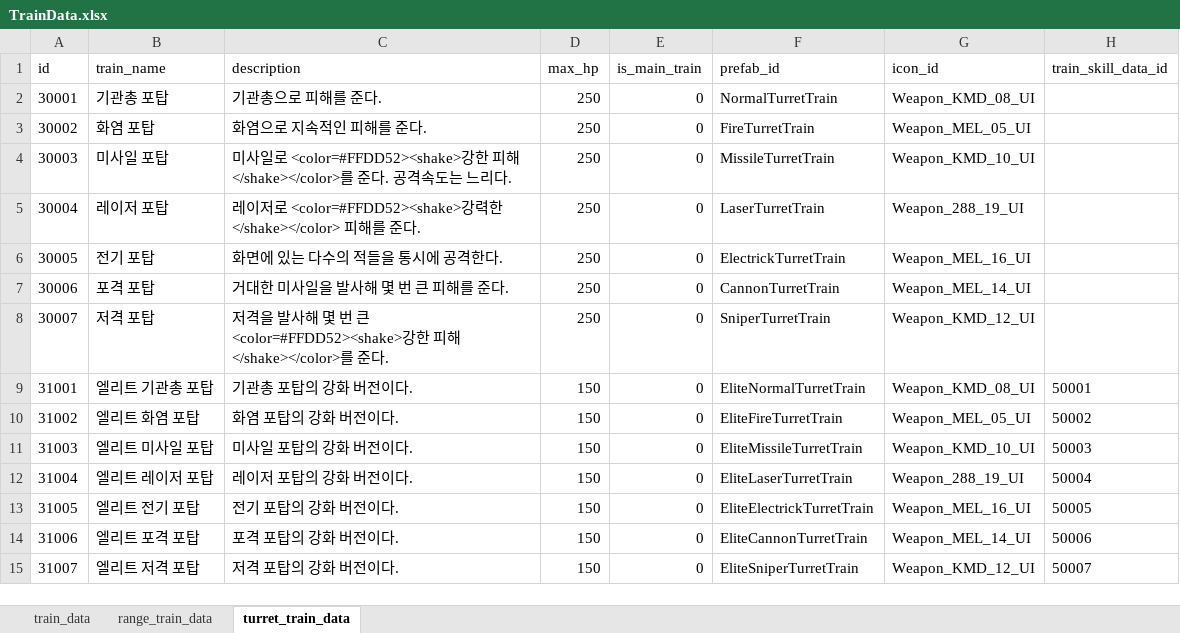
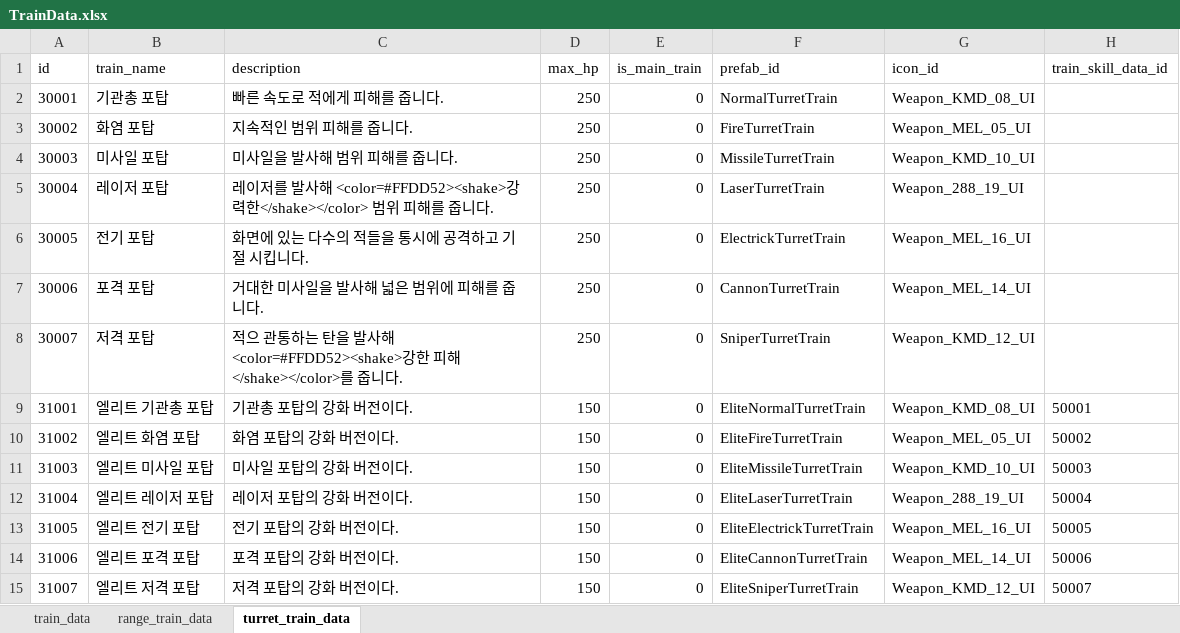
Before and after one commit to cumic06/TrainDefense, an Excel workbook: Assets/02_Resources/Data/TrainData.xlsx, sheet turret_train_data, drawn as a sheet; only a part is shown; values as stored, in another font and other column widths than the file's, no borders; the diff names each change by its address in the sheet, - before the commit and + after, or states it on an @@ line.

```diff
--- a/Assets/02_Resources/Data/TrainData.xlsx (sheet turret_train_data)
+++ b/Assets/02_Resources/Data/TrainData.xlsx (sheet turret_train_data)
-C2 (description): 기관총으로 피해를 준다.
+C2 (description): 빠른 속도로 적에게 피해를 줍니다.
-C3 (description): 화염으로 지속적인 피해를 준다.
+C3 (description): 지속적인 범위 피해를 줍니다.
-C4 (description): 미사일로 <color=#FFDD52><shake>강한 피해</shake></color>를 준다. 공격속도는 느리다.
+C4 (description): 미사일을 발사해 범위 피해를 줍니다.
-C5 (description): …이저로 <color=#FFDD52><shake>강력한</shake></color> 피해를 준다.
+C5 (description): …이저를 발사해 <color=#FFDD52><shake>강력한</shake></color> 범위 피해를 줍니다.
-C6 (description): 화면에 있는 다수의 적들을 통시에 공격한다.
+C6 (description): 화면에 있는 다수의 적들을 통시에 공격하고 기절 시킵니다.
-C7 (description): 거대한 미사일을 발사해 몇 번 큰 피해를 준다.
+C7 (description): 거대한 미사일을 발사해 넓은 범위에 피해를 줍니다.
-C8 (description): 저격을 발사해 몇 번 큰 <color=#FFDD52><shake>강한 피해</shake></color>를 준다.
+C8 (description): 적으 관통하는 탄을 발사해 <color=#FFDD52><shake>강한 피해</shake></color>를 줍니다.
```
Also changed, not shown: Assets/02_Resources/Data/ChoiceData.xlsx, Assets/02_Resources/Data/MonsterData.xlsx, 5 other files.
